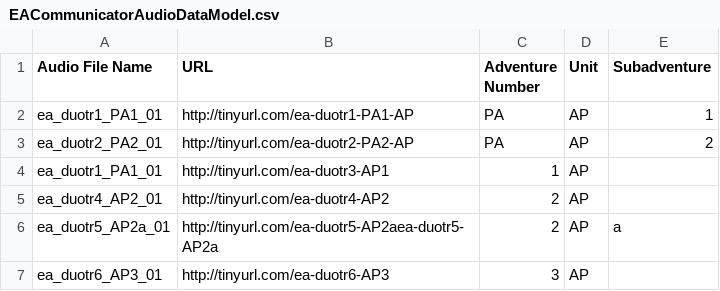
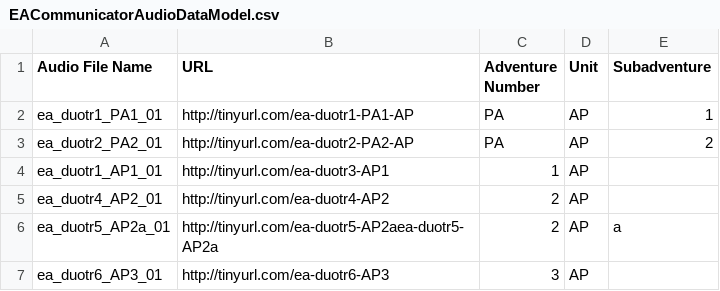
Before and after one commit to mrplants/EACommunicator, a CSV file: EACommunicatorAudioDataModel.csv, drawn as a sheet; only a part is shown.

```diff
--- a/EACommunicatorAudioDataModel.csv
+++ b/EACommunicatorAudioDataModel.csv
@@ -3,3 +3,3 @@ ea_duotr1_PA1_01,http://tinyurl.com/ea-duotr1-PA1-AP,PA,AP,1
 ea_duotr2_PA2_01,http://tinyurl.com/ea-duotr2-PA2-AP,PA,AP,2
-ea_duotr1_PA1_01,http://tinyurl.com/ea-duotr3-AP1,1,AP,
+ea_duotr1_AP1_01,http://tinyurl.com/ea-duotr3-AP1,1,AP,
 ea_duotr4_AP2_01,http://tinyurl.com/ea-duotr4-AP2,2,AP,
```
Also changed, not shown: 2 other files.
